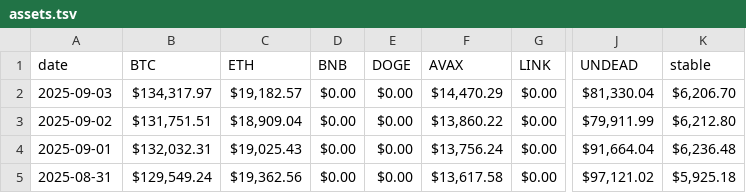
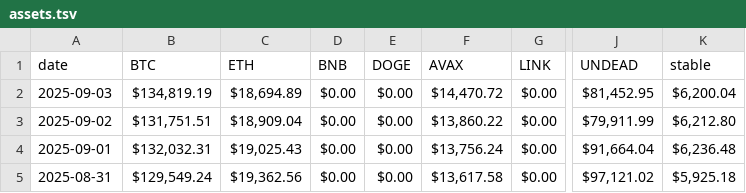
Before and after one commit to logicalgraphs/logicalgraphs.github.io, a TSV file: data/assets.tsv, drawn as a sheet; only a part is shown, gaps mark what is left out; the diff names each change by its address in the sheet, - before the commit and + after, or states it on an @@ line.

```diff
--- a/data/assets.tsv
+++ b/data/assets.tsv
-B2 (BTC): $134,317.97
+B2 (BTC): $134,819.19
-C2 (ETH): $19,182.57
+C2 (ETH): $18,694.89
-F2 (AVAX): $14,470.29
+F2 (AVAX): $14,470.72
-J2 (UNDEAD): $81,330.04
+J2 (UNDEAD): $81,452.95
-K2 (stable): $6,206.70
+K2 (stable): $6,200.04
```
Also changed, not shown: data/wallets.tsv, 1 other file.
